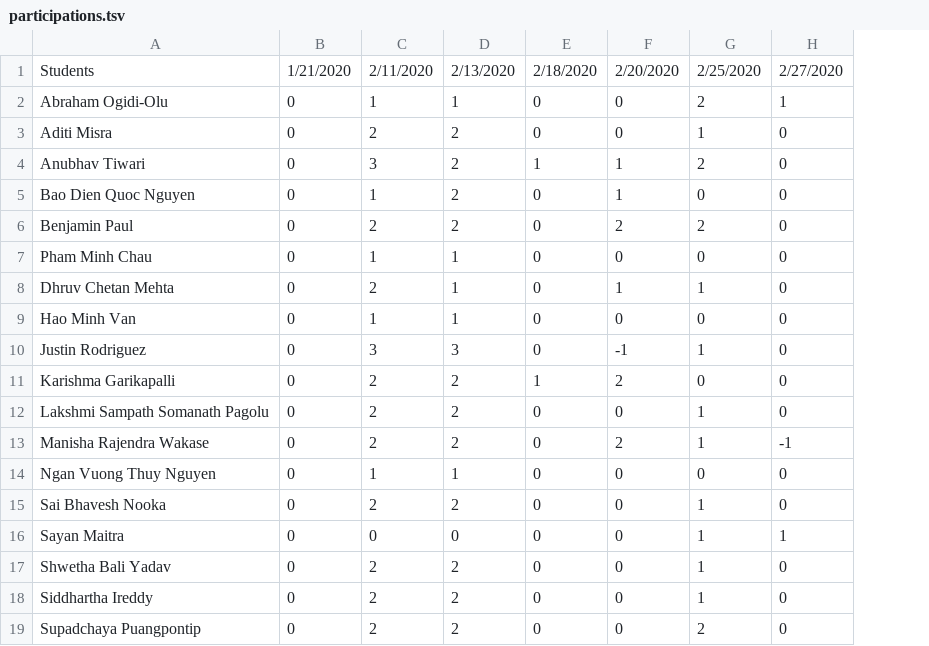
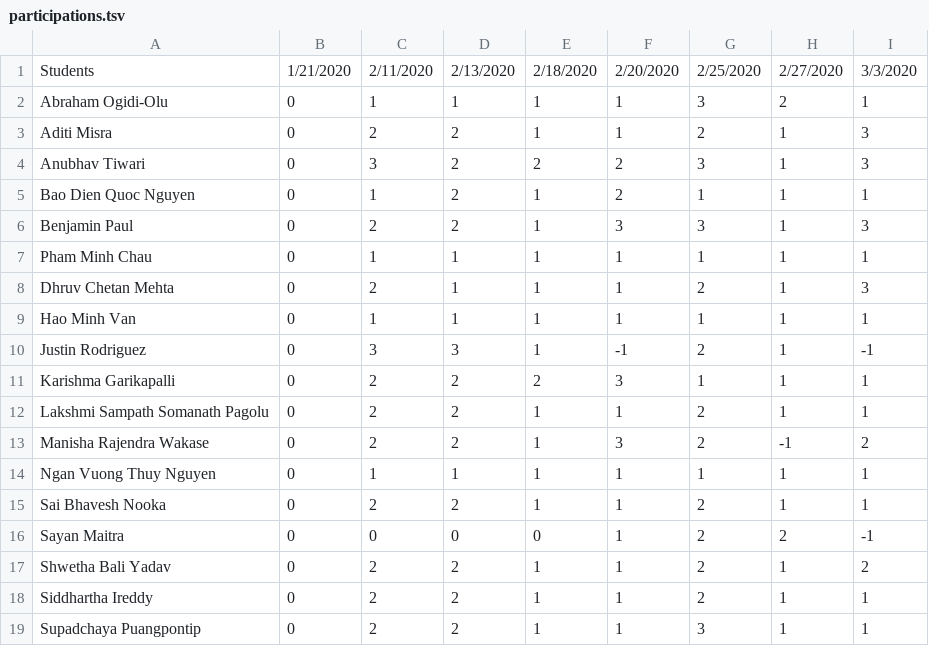
Before and after one commit to iDataVisualizationLab/CS5352, a TSV file: data/grade/participations.tsv, drawn as a sheet; only a part is shown; removed rows and columns are numbered as before the commit, all else as after; the diff covers the shown part only; the diff names each change by its address in the sheet, - before the commit and + after, or states it on an @@ line.

Commit message:
Update participations.tsv

```diff
--- a/data/grade/participations.tsv
+++ b/data/grade/participations.tsv
-column H, rows 1-19: 2/27/2020 | 1 | 0 | 0 | 0 | 0 | 0 | 0 | 0 | 0 | 0 | 0 | -1 | 0 | 0 | 1 | 0 | 0 | 0
+column H, rows 1-19: 2/27/2020 | 2 | 1 | 1 | 1 | 1 | 1 | 1 | 1 | 1 | 1 | 1 | -1 | 1 | 1 | 2 | 1 | 1 | 1
+column I, rows 1-19: 3/3/2020 | 1 | 3 | 3 | 1 | 3 | 1 | 3 | 1 | -1 | 1 | 1 | 2 | 1 | 1 | -1 | 2 | 1 | 1
-E2:E3: 0
+E2:E3: 1
-F2:F3: 0
+F2:F3: 1
-G2: 2
+G2: 3
-G3: 1
+G3: 2
-E4: 1
+E4: 2
-F4:F5: 1
+F4:F5: 2
-G4: 2
+G4: 3
-E5:E10: 0
+E5:E10: 1
-G5: 0
+G5: 1
-F6: 2
+F6: 3
-G6: 2
+G6: 3
-F7: 0
+F7: 1
-G7: 0
+G7: 1
-G8: 1
+G8: 2
-F9: 0
+F9: 1
-G9: 0
+G9: 1
-G10: 1
+G10: 2
-E11: 1
+E11: 2
-F11: 2
+F11: 3
-G11: 0
+G11: 1
-E12:E15: 0
+E12:E15: 1
-F12: 0
+F12: 1
-G12:G13: 1
+G12:G13: 2
-F13: 2
+F13: 3
-F14:F19: 0
+F14:F19: 1
-G14: 0
+G14: 1
-G15:G18: 1
+G15:G18: 2
-E17:E19: 0
+E17:E19: 1
-G19: 2
+G19: 3
```
Also changed, not shown: 28 edited cells elsewhere in this file.
